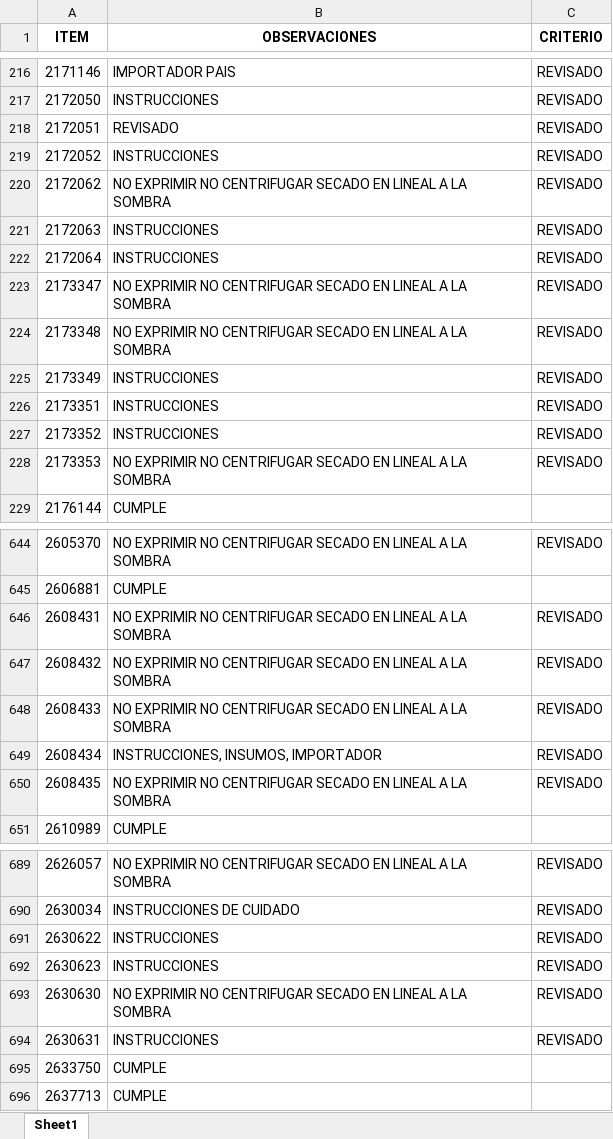
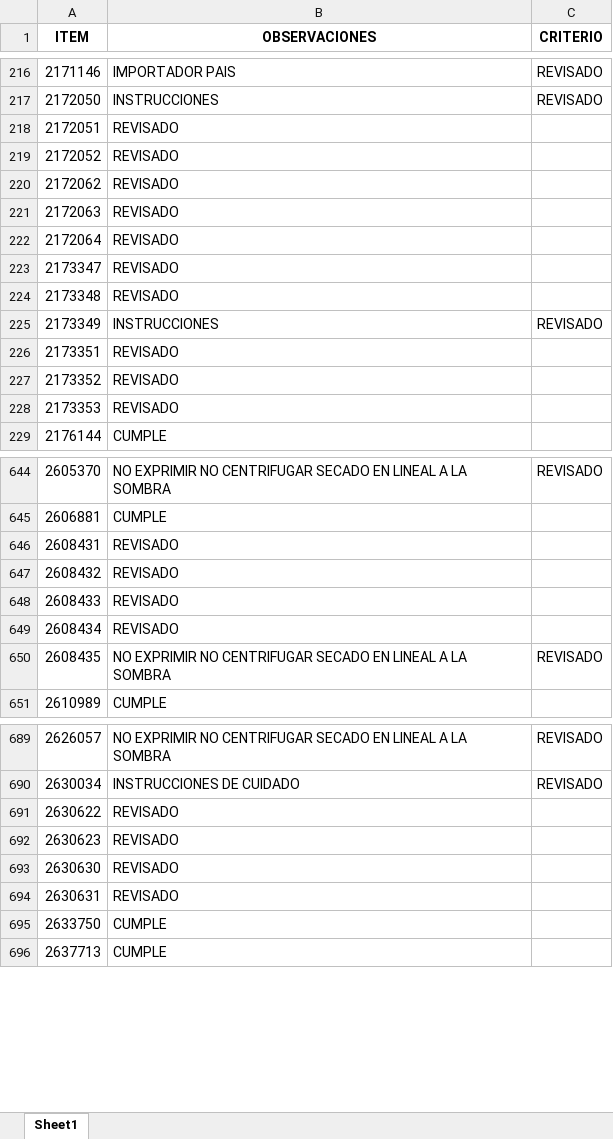
Before and after one commit to EfrainMoralesZ/Tipos-de-procesos, an Excel workbook: dist/datos/codigos_cumple.xlsx, sheet Sheet1, drawn as a sheet; only a part is shown, gaps mark what is left out; values as stored, in another font and other column widths than the file's, no borders; the diff covers the shown part only; the diff names each change by its address in the sheet, - before the commit and + after, or states it on an @@ line.

```diff
--- a/dist/datos/codigos_cumple.xlsx (sheet Sheet1)
+++ b/dist/datos/codigos_cumple.xlsx (sheet Sheet1)
-C218:C224 (CRITERIO): REVISADO
+C218:C224 (CRITERIO): (empty)
-B219 (OBSERVACIONES): INSTRUCCIONES
+B219 (OBSERVACIONES): REVISADO
-B220 (OBSERVACIONES): NO EXPRIMIR NO CENTRIFUGAR SECADO EN LINEAL A LA SOMBRA
+B220 (OBSERVACIONES): REVISADO
-B221:B222 (OBSERVACIONES): INSTRUCCIONES
+B221:B222 (OBSERVACIONES): REVISADO
-B223:B224 (OBSERVACIONES): NO EXPRIMIR NO CENTRIFUGAR SECADO EN LINEAL A LA SOMBRA
+B223:B224 (OBSERVACIONES): REVISADO
-B226:B227 (OBSERVACIONES): INSTRUCCIONES
+B226:B227 (OBSERVACIONES): REVISADO
-C226:C228 (CRITERIO): REVISADO
+C226:C228 (CRITERIO): (empty)
-B228 (OBSERVACIONES): NO EXPRIMIR NO CENTRIFUGAR SECADO EN LINEAL A LA SOMBRA
+B228 (OBSERVACIONES): REVISADO
-B646:B648 (OBSERVACIONES): NO EXPRIMIR NO CENTRIFUGAR SECADO EN LINEAL A LA SOMBRA
+B646:B648 (OBSERVACIONES): REVISADO
-C646:C649 (CRITERIO): REVISADO
+C646:C649 (CRITERIO): (empty)
-B649 (OBSERVACIONES): INSTRUCCIONES, INSUMOS, IMPORTADOR
+B649 (OBSERVACIONES): REVISADO
-B691:B692 (OBSERVACIONES): INSTRUCCIONES
+B691:B692 (OBSERVACIONES): REVISADO
-C691:C694 (CRITERIO): REVISADO
+C691:C694 (CRITERIO): (empty)
-B693 (OBSERVACIONES): NO EXPRIMIR NO CENTRIFUGAR SECADO EN LINEAL A LA SOMBRA
+B693 (OBSERVACIONES): REVISADO
-B694 (OBSERVACIONES): INSTRUCCIONES
+B694 (OBSERVACIONES): REVISADO
```
Also changed, not shown: 56 added rows, 30 removed rows and 303 edited cells elsewhere in this sheet, Datos/codigos_cumple.xlsx, 16 other files.
